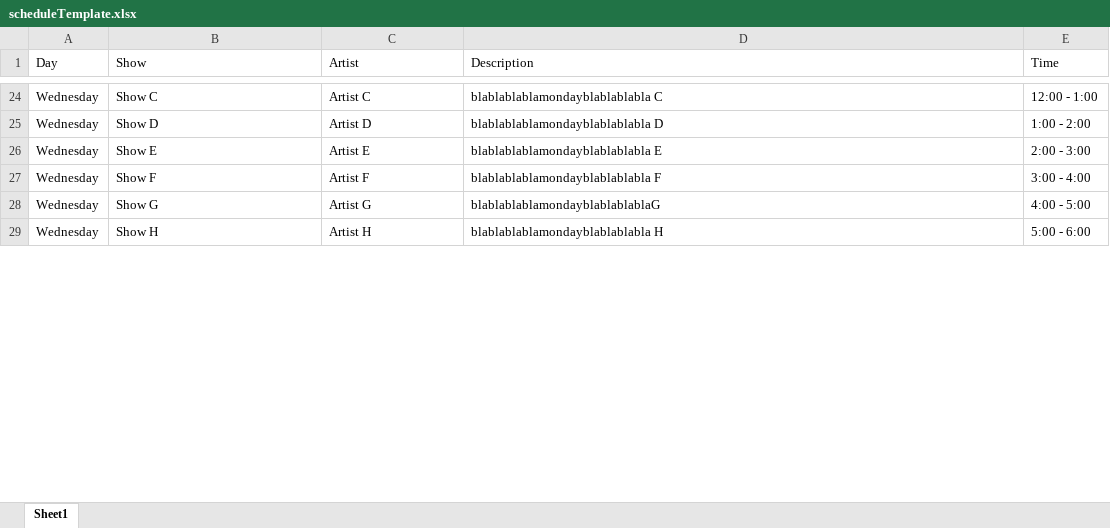
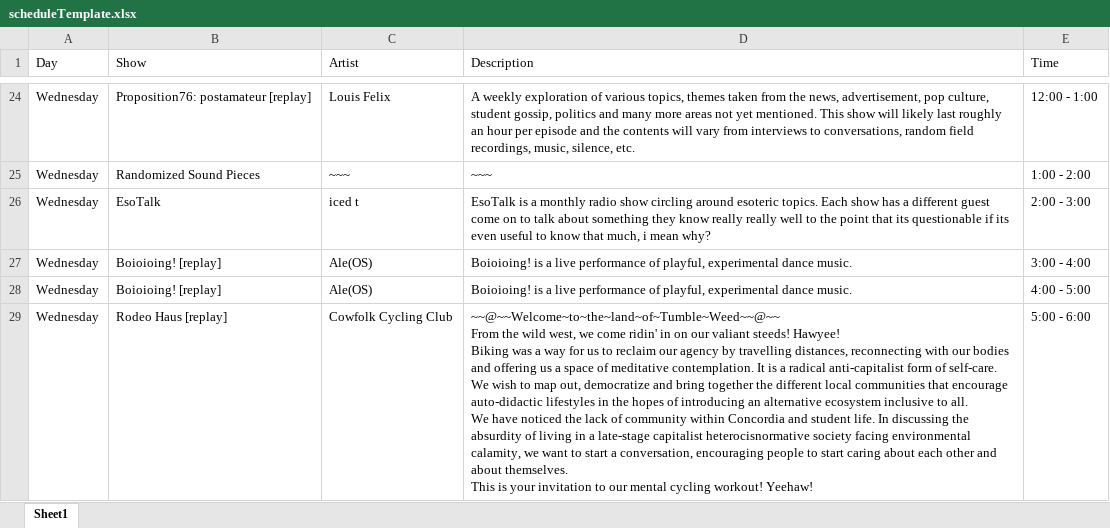
Before and after one commit to sbordel/imca-raydeeoh, an Excel workbook: schedule/scheduleTemplate.xlsx, sheet Sheet1, drawn as a sheet; only a part is shown, gaps mark what is left out; values as stored, in another font and other column widths than the file's, no cell formats; ↵ is a line break in a cell; the diff covers the shown part only; the diff names each change by its address in the sheet, - before the commit and + after, or states it on an @@ line.

```diff
--- a/schedule/scheduleTemplate.xlsx (sheet Sheet1)
+++ b/schedule/scheduleTemplate.xlsx (sheet Sheet1)
-B24 (Show): Show C
+B24 (Show): Proposition76: postamateur [replay]
-C24 (Artist): Artist C
+C24 (Artist): Louis Felix
-D24 (Description): blablablablamondayblablablabla C
+D24 (Description): A weekly exploration of various topics, themes taken from the news, advertisement, pop culture, student gossip, politics and many more areas not yet mentioned. This show will likely last roughly an hour per episode and the contents will vary from interviews to conversations, random field recordings, music, silence, etc.
-B25 (Show): Show D
+B25 (Show): Randomized Sound Pieces
-C25 (Artist): Artist D
+C25 (Artist): ~~~
-D25 (Description): blablablablamondayblablablabla D
+D25 (Description): ~~~
-B26 (Show): Show E
+B26 (Show): EsoTalk
-C26 (Artist): Artist E
+C26 (Artist): iced t
-D26 (Description): blablablablamondayblablablabla E
+D26 (Description): EsoTalk is a monthly radio show circling around esoteric topics. Each show has a different guest come on to talk about something they know really really well to the point that its questionable if its even useful to know that much, i mean why?
-B27 (Show): Show F
+B27 (Show): Boioioing! [replay]
-C27 (Artist): Artist F
+C27 (Artist): Ale(OS)
-D27 (Description): blablablablamondayblablablabla F
+D27 (Description): Boioioing! is a live performance of playful, experimental dance music.
-B28 (Show): Show G
+B28 (Show): Boioioing! [replay]
-C28 (Artist): Artist G
+C28 (Artist): Ale(OS)
-D28 (Description): blablablablamondayblablablablaG
+D28 (Description): Boioioing! is a live performance of playful, experimental dance music.
-B29 (Show): Show H
+B29 (Show): Rodeo Haus [replay]
-C29 (Artist): Artist H
+C29 (Artist): Cowfolk Cycling Club
-D29 (Description): blablablablamondayblablablabla H
+D29 (Description): ~~@~~Welcome~to~the~land~of~Tumble~Weed~~@~~ ↵ From the wild west, we come ridin' in on our valiant steeds! Hawyee! ↵ Biking was a way for us to reclaim our agency by travelling distances, reconnecting with our bodies and offering us a space of meditative contemplation. It is a radical anti-capitalist form of self-care. ↵ We wish to map out, democratize and bring together the different local communities that encourage auto-didactic lifestyles in the hopes of introducing an alternative ecosystem inclusive to all. ↵ We have noticed the lack of community within Concordia and student life. In discussing the absurdity of living in a late-stage capitalist heterocisnormative society facing environmental calamity, we want to start a conversation, encouraging people to start caring about each other and about themselves. ↵ This is your invitation to our mental cycling workout! Yeehaw!
```
Also changed, not shown: 117 edited cells elsewhere in this sheet, cell formats, 6 other files.
